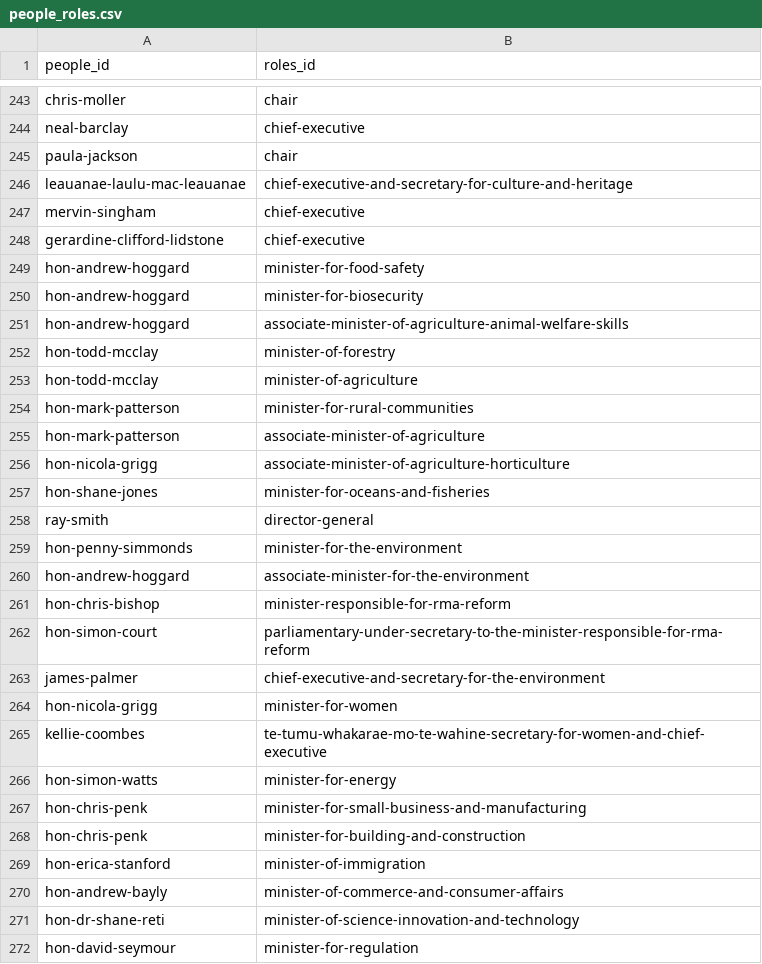
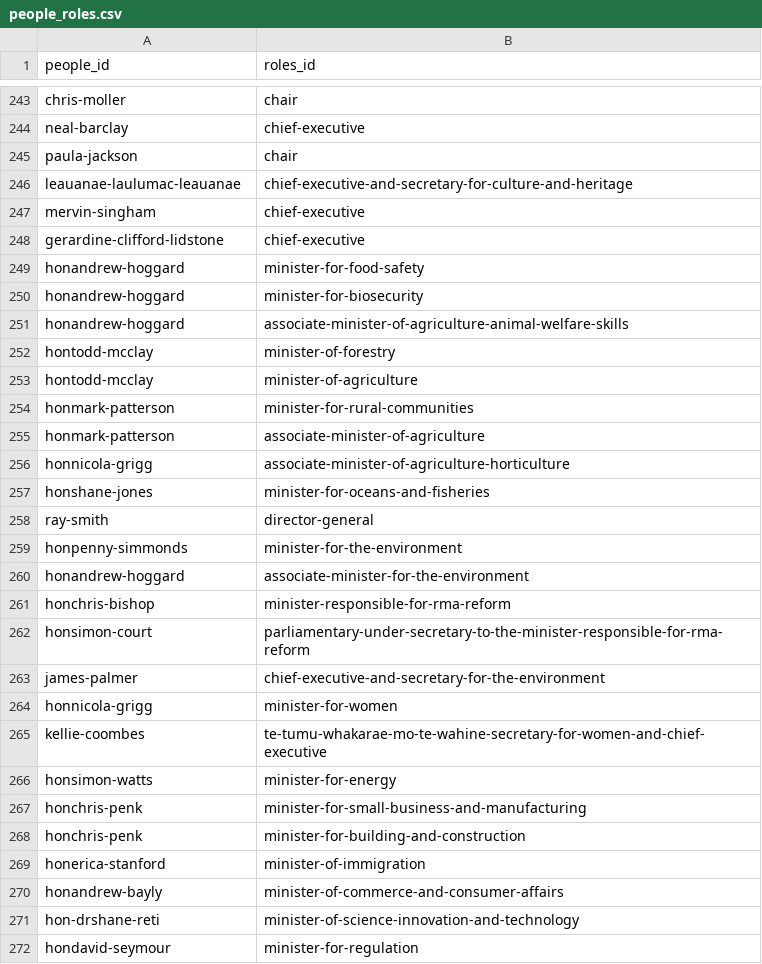
Before and after one commit to marcus-crane/datasette-www-nz-govt, a CSV file: tables_csv/people_roles.csv, drawn as a sheet; only a part is shown, gaps mark what is left out; the diff covers the shown part only.

```diff
--- a/tables_csv/people_roles.csv
+++ b/tables_csv/people_roles.csv
@@ -245,28 +245,28 @@ neal-barclay,chief-executive
 paula-jackson,chair
-leauanae-laulu-mac-leauanae,chief-executive-and-secretary-for-culture-and-heritage
+leauanae-laulumac-leauanae,chief-executive-and-secretary-for-culture-and-heritage
 mervin-singham,chief-executive
 gerardine-clifford-lidstone,chief-executive
-hon-andrew-hoggard,minister-for-food-safety
-hon-andrew-hoggard,minister-for-biosecurity
-hon-andrew-hoggard,associate-minister-of-agriculture-animal-welfare-skills
-hon-todd-mcclay,minister-of-forestry
-hon-todd-mcclay,minister-of-agriculture
-hon-mark-patterson,minister-for-rural-communities
-hon-mark-patterson,associate-minister-of-agriculture
-hon-nicola-grigg,associate-minister-of-agriculture-horticulture
-hon-shane-jones,minister-for-oceans-and-fisheries
+honandrew-hoggard,minister-for-food-safety
+honandrew-hoggard,minister-for-biosecurity
+honandrew-hoggard,associate-minister-of-agriculture-animal-welfare-skills
+hontodd-mcclay,minister-of-forestry
+hontodd-mcclay,minister-of-agriculture
+honmark-patterson,minister-for-rural-communities
+honmark-patterson,associate-minister-of-agriculture
+honnicola-grigg,associate-minister-of-agriculture-horticulture
+honshane-jones,minister-for-oceans-and-fisheries
 ray-smith,director-general
-hon-penny-simmonds,minister-for-the-environment
-hon-andrew-hoggard,associate-minister-for-the-environment
-hon-chris-bishop,minister-responsible-for-rma-reform
-hon-simon-court,parliamentary-under-secretary-to-the-minister-responsible-for-rma-reform
+honpenny-simmonds,minister-for-the-environment
+honandrew-hoggard,associate-minister-for-the-environment
+honchris-bishop,minister-responsible-for-rma-reform
+honsimon-court,parliamentary-under-secretary-to-the-minister-responsible-for-rma-reform
 james-palmer,chief-executive-and-secretary-for-the-environment
-hon-nicola-grigg,minister-for-women
+honnicola-grigg,minister-for-women
 kellie-coombes,te-tumu-whakarae-mo-te-wahine-secretary-for-women-and-chief-executive
-hon-simon-watts,minister-for-energy
-hon-chris-penk,minister-for-small-business-and-manufacturing
-hon-chris-penk,minister-for-building-and-construction
-hon-erica-stanford,minister-of-immigration
-hon-andrew-bayly,minister-of-commerce-and-consumer-affairs
-hon-dr-shane-reti,minister-of-science-innovation-and-technology
-hon-david-seymour,minister-for-regulation
+honsimon-watts,minister-for-energy
+honchris-penk,minister-for-small-business-and-manufacturing
+honchris-penk,minister-for-building-and-construction
+honerica-stanford,minister-of-immigration
+honandrew-bayly,minister-of-commerce-and-consumer-affairs
+hon-drshane-reti,minister-of-science-innovation-and-technology
+hondavid-seymour,minister-for-regulation
```
Also changed, not shown: 135 edited cells elsewhere in this file, tables_csv/organisations.csv, tables_csv/organisations_people.csv, 3 other files.
